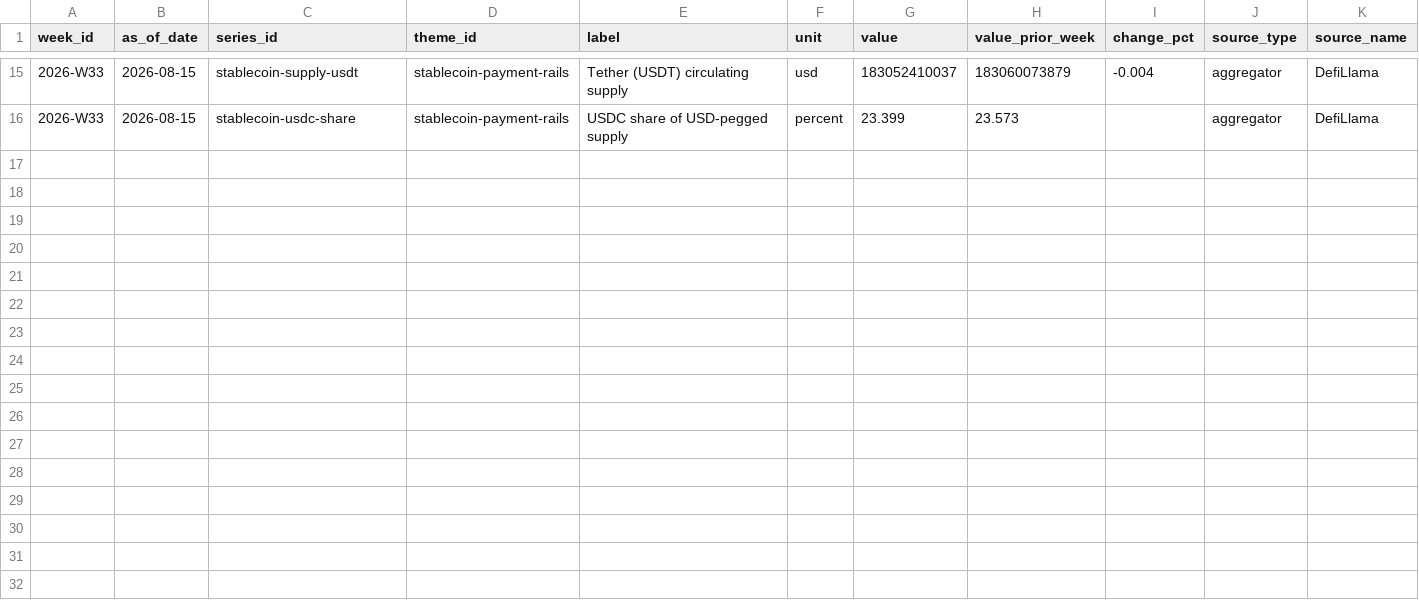
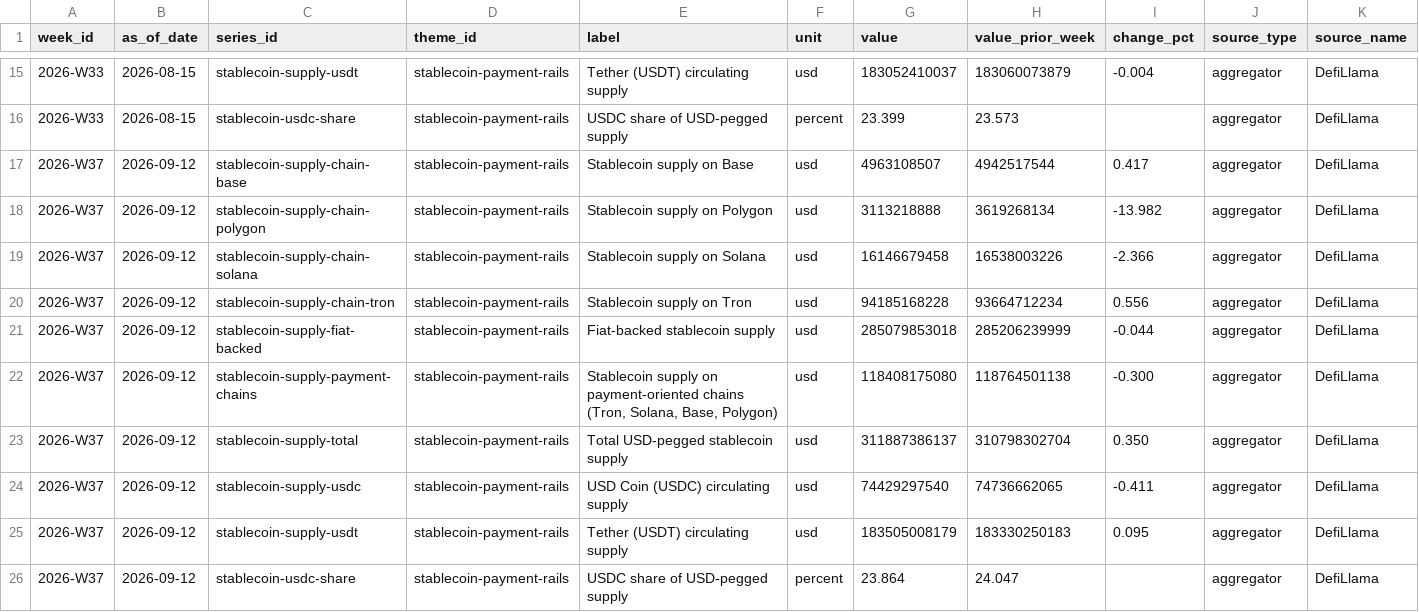
Before and after one commit to air-born-code/investo_master, a CSV file: data/agent_traffic.csv, drawn as a sheet; only a part is shown, gaps mark what is left out; rows hold the shown columns only; the diff names each change by its address in the sheet, - before the commit and + after, or states it on an @@ line.

```diff
--- a/data/agent_traffic.csv
+++ b/data/agent_traffic.csv
+row 17: 2026-W37 | 2026-09-12 | stablecoin-supply-chain-base | stablecoin-payment-rails | Stablecoin supply on Base | usd | 4963108507 | 4942517544 | 0.417 | aggregator | DefiLlama
+row 18: 2026-W37 | 2026-09-12 | stablecoin-supply-chain-polygon | stablecoin-payment-rails | Stablecoin supply on Polygon | usd | 3113218888 | 3619268134 | -13.982 | aggregator | DefiLlama
+row 19: 2026-W37 | 2026-09-12 | stablecoin-supply-chain-solana | stablecoin-payment-rails | Stablecoin supply on Solana | usd | 16146679458 | 16538003226 | -2.366 | aggregator | DefiLlama
+row 20: 2026-W37 | 2026-09-12 | stablecoin-supply-chain-tron | stablecoin-payment-rails | Stablecoin supply on Tron | usd | 94185168228 | 93664712234 | 0.556 | aggregator | DefiLlama
+row 21: 2026-W37 | 2026-09-12 | stablecoin-supply-fiat-backed | stablecoin-payment-rails | Fiat-backed stablecoin supply | usd | 285079853018 | 285206239999 | -0.044 | aggregator | DefiLlama
+row 22: 2026-W37 | 2026-09-12 | stablecoin-supply-payment-chains | stablecoin-payment-rails | Stablecoin supply on payment-oriented chains (Tron, Solana, Base, Polygon) | usd | 118408175080 | 118764501138 | -0.300 | aggregator | DefiLlama
+row 23: 2026-W37 | 2026-09-12 | stablecoin-supply-total | stablecoin-payment-rails | Total USD-pegged stablecoin supply | usd | 311887386137 | 310798302704 | 0.350 | aggregator | DefiLlama
+row 24: 2026-W37 | 2026-09-12 | stablecoin-supply-usdc | stablecoin-payment-rails | USD Coin (USDC) circulating supply | usd | 74429297540 | 74736662065 | -0.411 | aggregator | DefiLlama
+row 25: 2026-W37 | 2026-09-12 | stablecoin-supply-usdt | stablecoin-payment-rails | Tether (USDT) circulating supply | usd | 183505008179 | 183330250183 | 0.095 | aggregator | DefiLlama
+row 26: 2026-W37 | 2026-09-12 | stablecoin-usdc-share | stablecoin-payment-rails | USDC share of USD-pegged supply | percent | 23.864 | 24.047 |  | aggregator | DefiLlama
```
Also changed, not shown: data/ai_profit_pool.csv, data/committee_reviews.csv, 18 other files.
